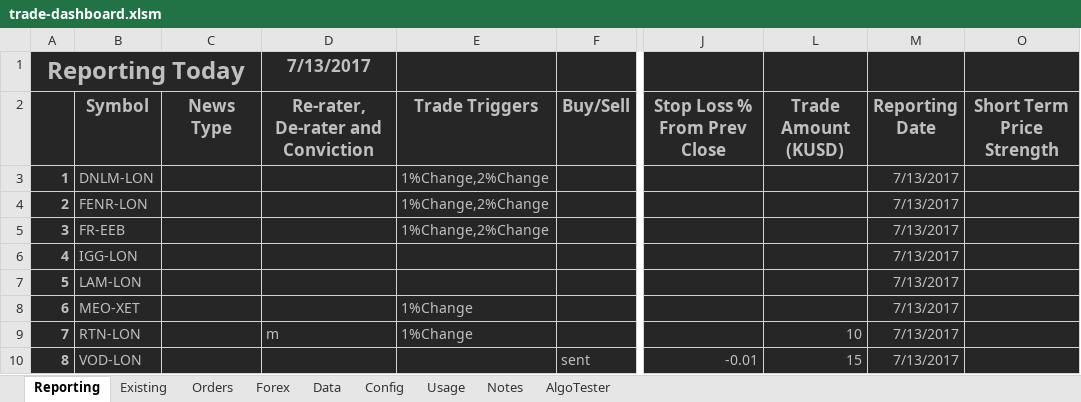
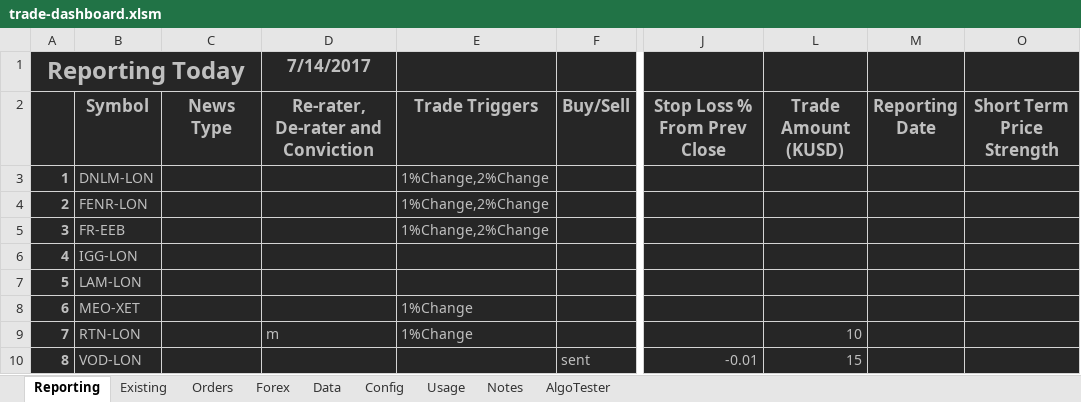
Before and after one commit to jner14/trade-automator, an Excel workbook: trade-dashboard.xlsm, sheet Reporting, drawn as a sheet; only a part is shown, gaps mark what is left out; values as stored, in another font and other column widths than the file's, no borders; the diff names each change by its address in the sheet, - before the commit and + after, or states it on an @@ line.

```diff
--- a/trade-dashboard.xlsm (sheet Reporting)
+++ b/trade-dashboard.xlsm (sheet Reporting)
-D1: 7/13/2017
+D1: 7/14/2017
-M3:M10 (Reporting Date): 7/13/2017
+M3:M10 (Reporting Date): (empty)
```
Also changed, not shown: sheet AlgoTester, sheet Existing, sheet Orders, sheet Data, sheet Forex, formulas that keep their value, hidden cells, 8 other files.
